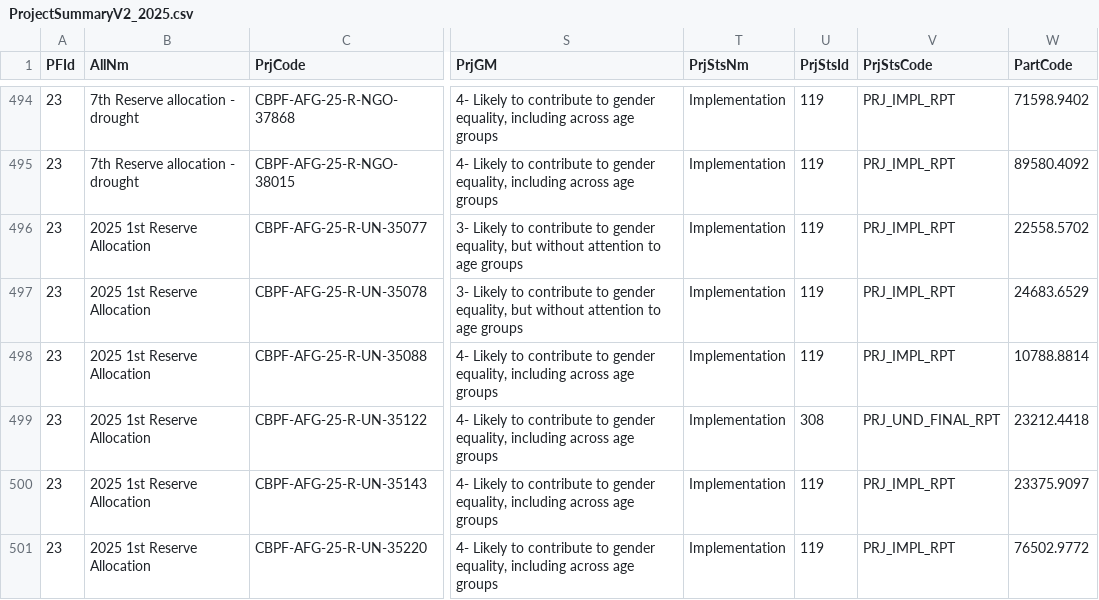
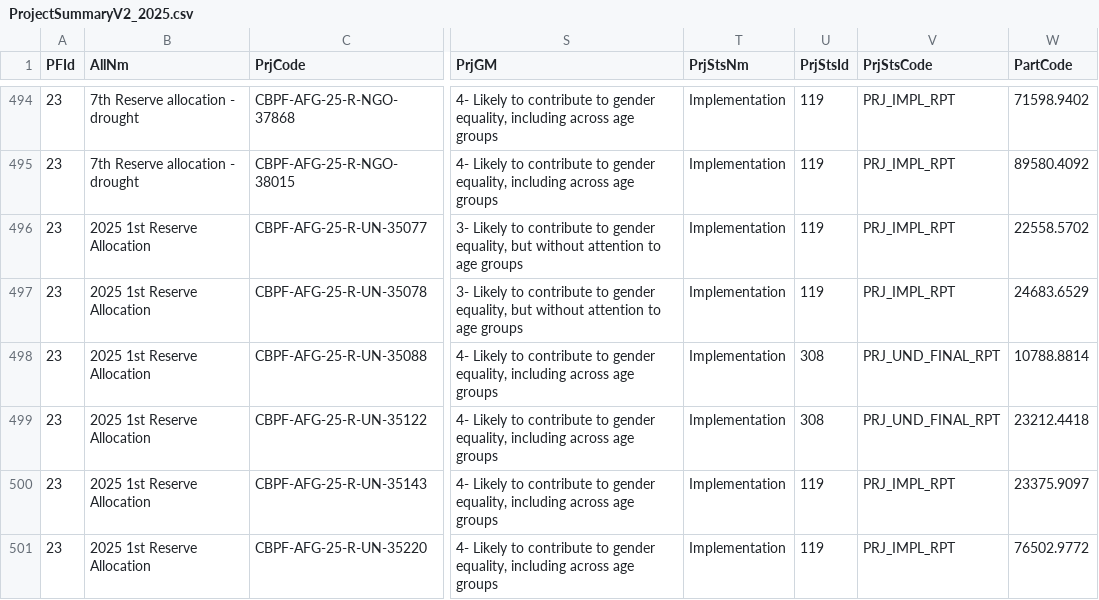
Before and after one commit to CBPFGMS/cbpfgms-data, a CSV file: utils/CBPF_allocations_overview_static/data/ProjectSummaryV2_2025.csv, drawn as a sheet; only a part is shown, gaps mark what is left out; the diff names each change by its address in the sheet, - before the commit and + after, or states it on an @@ line.

```diff
--- a/utils/CBPF_allocations_overview_static/data/ProjectSummaryV2_2025.csv
+++ b/utils/CBPF_allocations_overview_static/data/ProjectSummaryV2_2025.csv
-U498 (PrjStsId): 119
+U498 (PrjStsId): 308
-V498 (PrjStsCode): PRJ_IMPL_RPT
+V498 (PrjStsCode): PRJ_UND_FINAL_RPT
```
Also changed, not shown: utils/CBPF_allocations_overview_static/data/AllocationTypes.csv, utils/CBPF_allocations_overview_static/data/ProjectSummaryAggV2_2015.csv, 5 other files.
